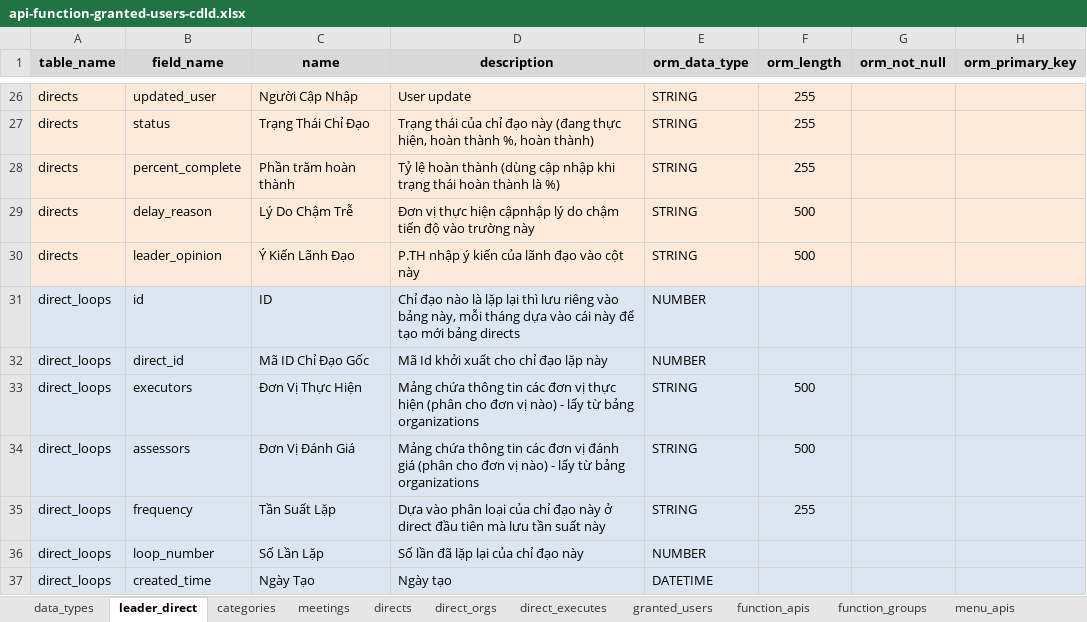
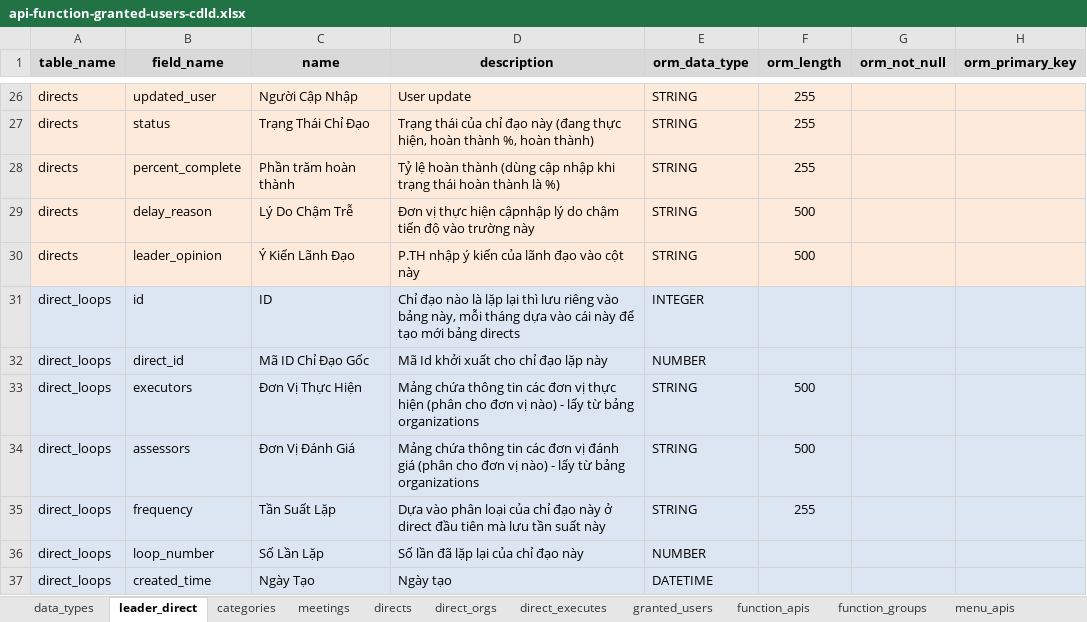
Before and after one commit to nvdinh185/leader-direct, an Excel workbook: db/excel/api-function-granted-users-cdld.xlsx, sheet leader_direct, drawn as a sheet; only a part is shown, gaps mark what is left out; values as stored, in another font and other column widths than the file's, no borders; the diff names each change by its address in the sheet, - before the commit and + after, or states it on an @@ line.

Commit message:
change json model org integer

```diff
--- a/db/excel/api-function-granted-users-cdld.xlsx (sheet leader_direct)
+++ b/db/excel/api-function-granted-users-cdld.xlsx (sheet leader_direct)
-E31 (orm_data_type): NUMBER
+E31 (orm_data_type): INTEGER
```
Also changed, not shown: sheet granted_users, 12 other files.
